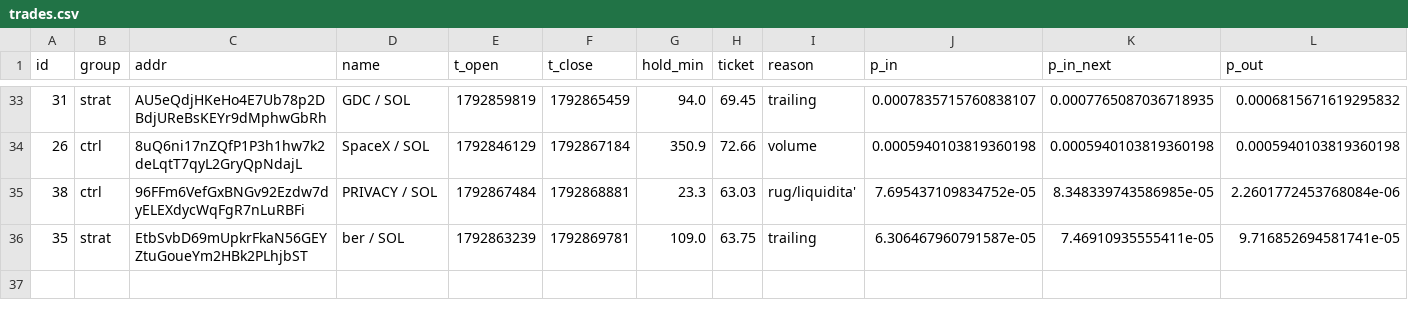
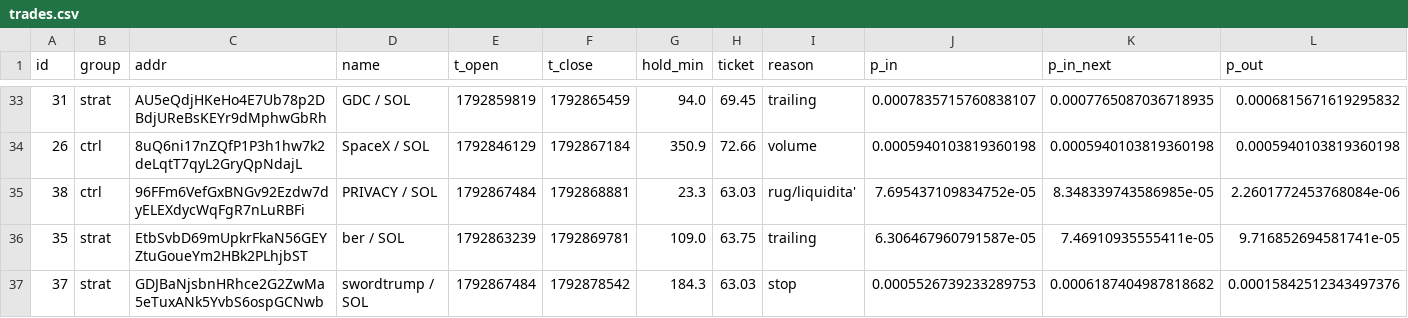
Before and after one commit to kikketta-prod/memecoin-paper, a CSV file: data/trades.csv, drawn as a sheet; only a part is shown, gaps mark what is left out; rows hold the shown columns only; the diff names each change by its address in the sheet, - before the commit and + after, or states it on an @@ line.

```diff
--- a/data/trades.csv
+++ b/data/trades.csv
+row 37: 37 | strat | GDJBaNjsbnHRhce2G2ZwMa5eTuxANk5YvbS6ospGCNwb | swordtrump / SOL | 1792867484 | 1792878542 | 184.3 | 63.03 | stop | 0.0005526739233289753 | 0.0006187404987818682 | 0.00015842512343497376
```
Also changed, not shown: 3 other files.
